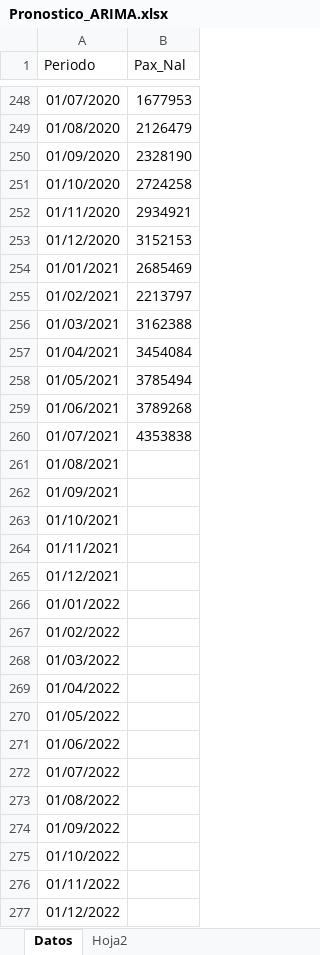
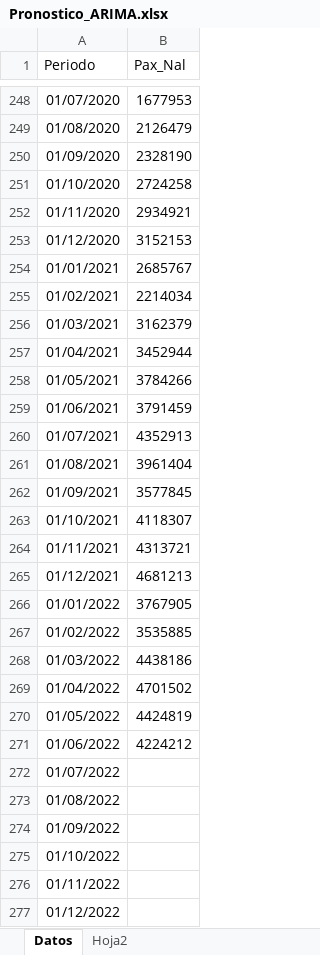
Before and after one commit to benjov/Series-de-Tiempo-2022, an Excel workbook: Clase_10/Pronostico_ARIMA.xlsx, sheet Datos, drawn as a sheet; only a part is shown, gaps mark what is left out; values as stored, in another font and other column widths than the file's, no borders; the diff covers the shown part only; the diff names each change by its address in the sheet, - before the commit and + after, or states it on an @@ line.

```diff
--- a/Clase_10/Pronostico_ARIMA.xlsx (sheet Datos)
+++ b/Clase_10/Pronostico_ARIMA.xlsx (sheet Datos)
-B254 (Pax_Nal): 2685469
+B254 (Pax_Nal): 2685767
-B255 (Pax_Nal): 2213797
+B255 (Pax_Nal): 2214034
-B256 (Pax_Nal): 3162388
+B256 (Pax_Nal): 3162379
-B257 (Pax_Nal): 3454084
+B257 (Pax_Nal): 3452944
-B258 (Pax_Nal): 3785494
+B258 (Pax_Nal): 3784266
-B259 (Pax_Nal): 3789268
+B259 (Pax_Nal): 3791459
-B260 (Pax_Nal): 4353838
+B260 (Pax_Nal): 4352913
-B261 (Pax_Nal): (empty)
+B261 (Pax_Nal): 3961404
-B262 (Pax_Nal): (empty)
+B262 (Pax_Nal): 3577845
-B263 (Pax_Nal): (empty)
+B263 (Pax_Nal): 4118307
-B264 (Pax_Nal): (empty)
+B264 (Pax_Nal): 4313721
-B265 (Pax_Nal): (empty)
+B265 (Pax_Nal): 4681213
-B266 (Pax_Nal): (empty)
+B266 (Pax_Nal): 3767905
-B267 (Pax_Nal): (empty)
+B267 (Pax_Nal): 3535885
-B268 (Pax_Nal): (empty)
+B268 (Pax_Nal): 4438186
-B269 (Pax_Nal): (empty)
+B269 (Pax_Nal): 4701502
-B270 (Pax_Nal): (empty)
+B270 (Pax_Nal): 4424819
-B271 (Pax_Nal): (empty)
+B271 (Pax_Nal): 4224212
```
Also changed, not shown: 11 added rows elsewhere in this sheet, Clase_10/Predict_Base_Transporte_ARIMA.xlsx, 8 other files.
